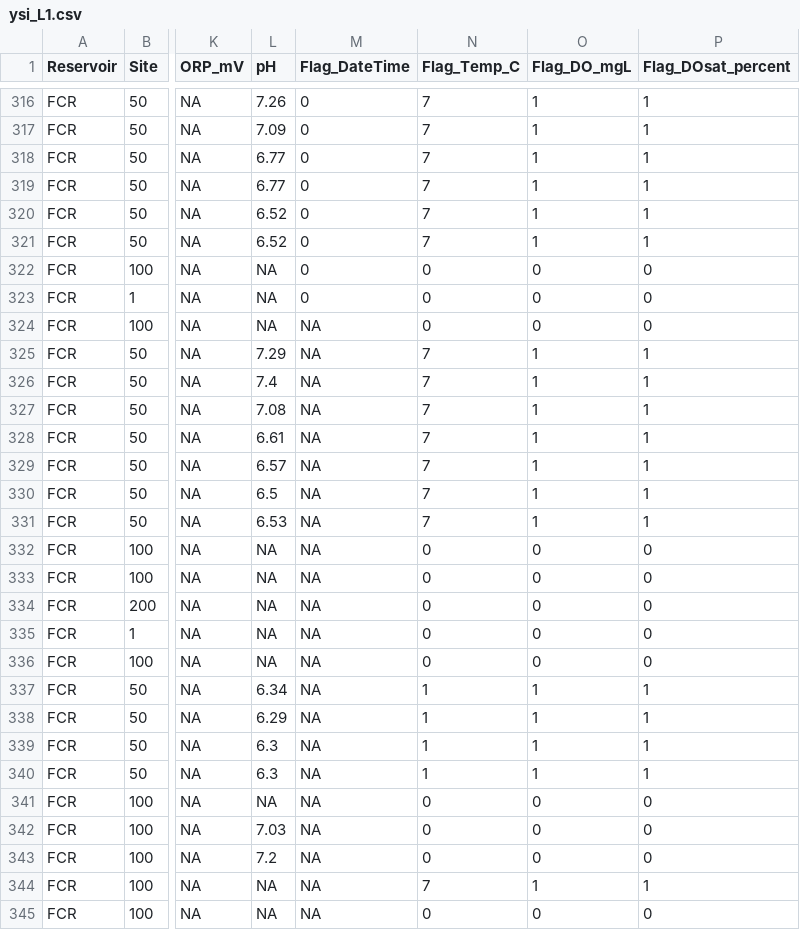
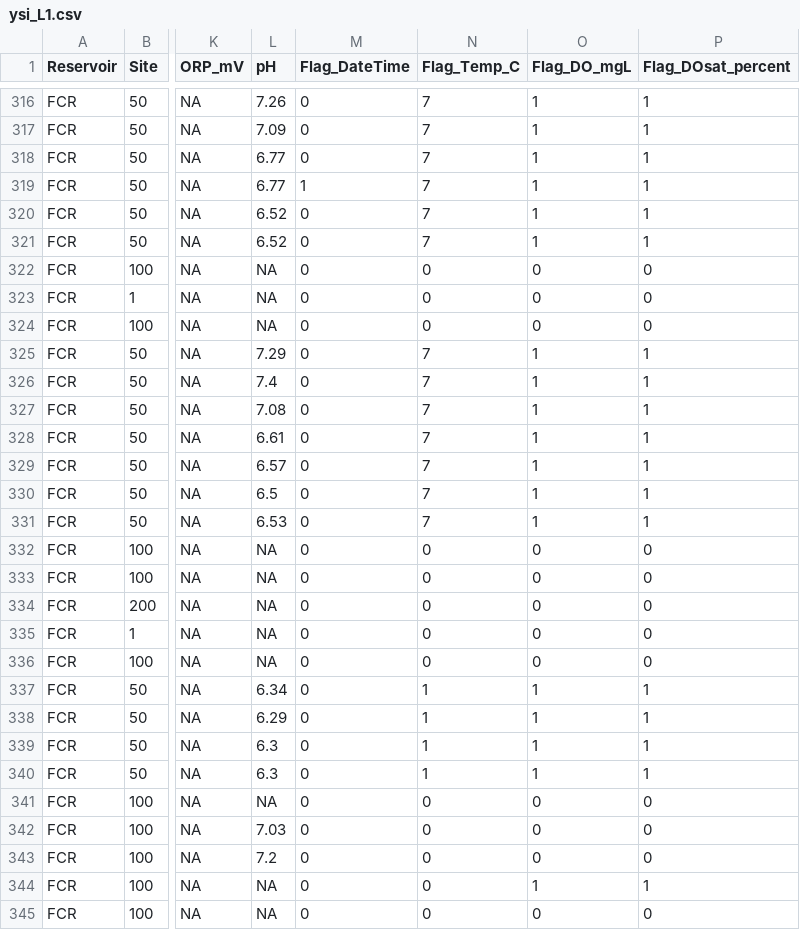
Before and after one commit to melofton/Reservoirs, a CSV file: Data/DataNotYetUploadedToEDI/YSI_PAR/ysi_L1.csv, drawn as a sheet; only a part is shown, gaps mark what is left out; the diff covers the shown part only; the diff names each change by its address in the sheet, - before the commit and + after, or states it on an @@ line.

```diff
--- a/Data/DataNotYetUploadedToEDI/YSI_PAR/ysi_L1.csv
+++ b/Data/DataNotYetUploadedToEDI/YSI_PAR/ysi_L1.csv
-M319 (Flag_DateTime): 0
+M319 (Flag_DateTime): 1
-M324:M345 (Flag_DateTime): NA
+M324:M345 (Flag_DateTime): 0
-N344 (Flag_Temp_C): 7
+N344 (Flag_Temp_C): 0
```
Also changed, not shown: 1 added row, 1 removed row and 75 edited cells elsewhere in this file.
